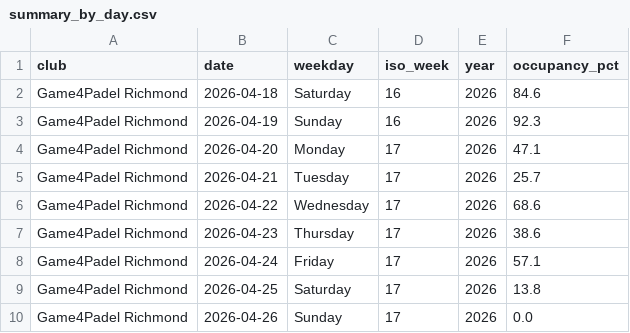
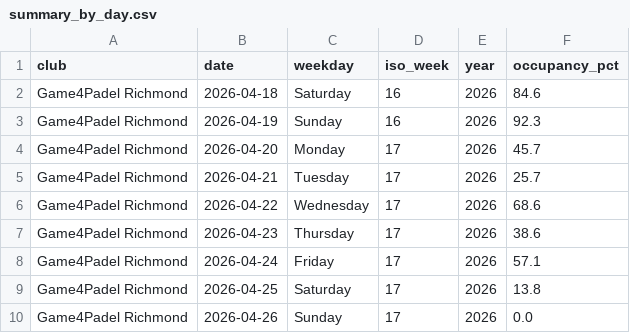
Before and after one commit to sarthakrungta/padel-tracker, a CSV file: analysis/summary_by_day.csv, drawn as a sheet.

```diff
--- a/analysis/summary_by_day.csv
+++ b/analysis/summary_by_day.csv
@@ -3,3 +3,3 @@ Game4Padel Richmond,2026-04-18,Saturday,16,2026,84.6
 Game4Padel Richmond,2026-04-19,Sunday,16,2026,92.3
-Game4Padel Richmond,2026-04-20,Monday,17,2026,47.1
+Game4Padel Richmond,2026-04-20,Monday,17,2026,45.7
 Game4Padel Richmond,2026-04-21,Tuesday,17,2026,25.7
```
Also changed, not shown: analysis/summary_by_hour.csv, analysis/summary_by_weekday.csv, 4 other files.
